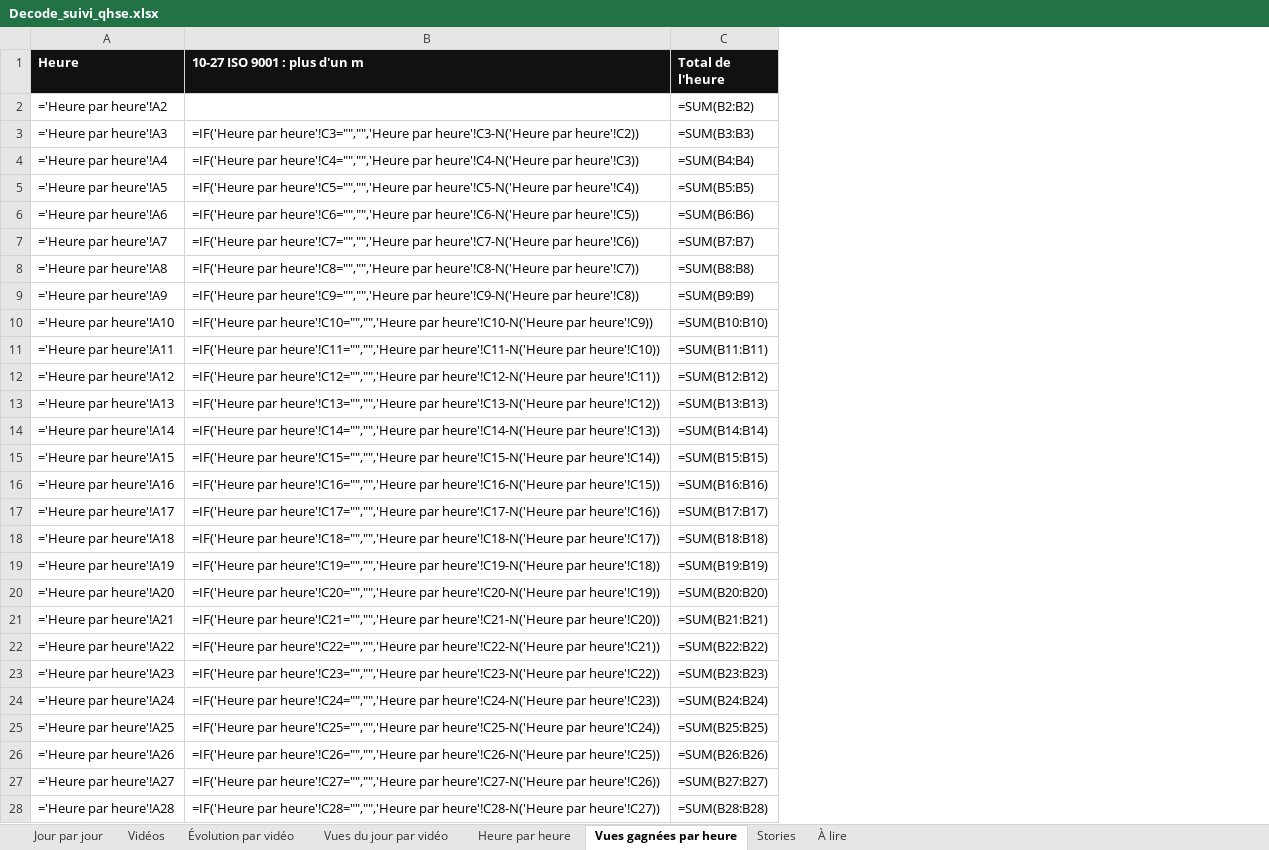
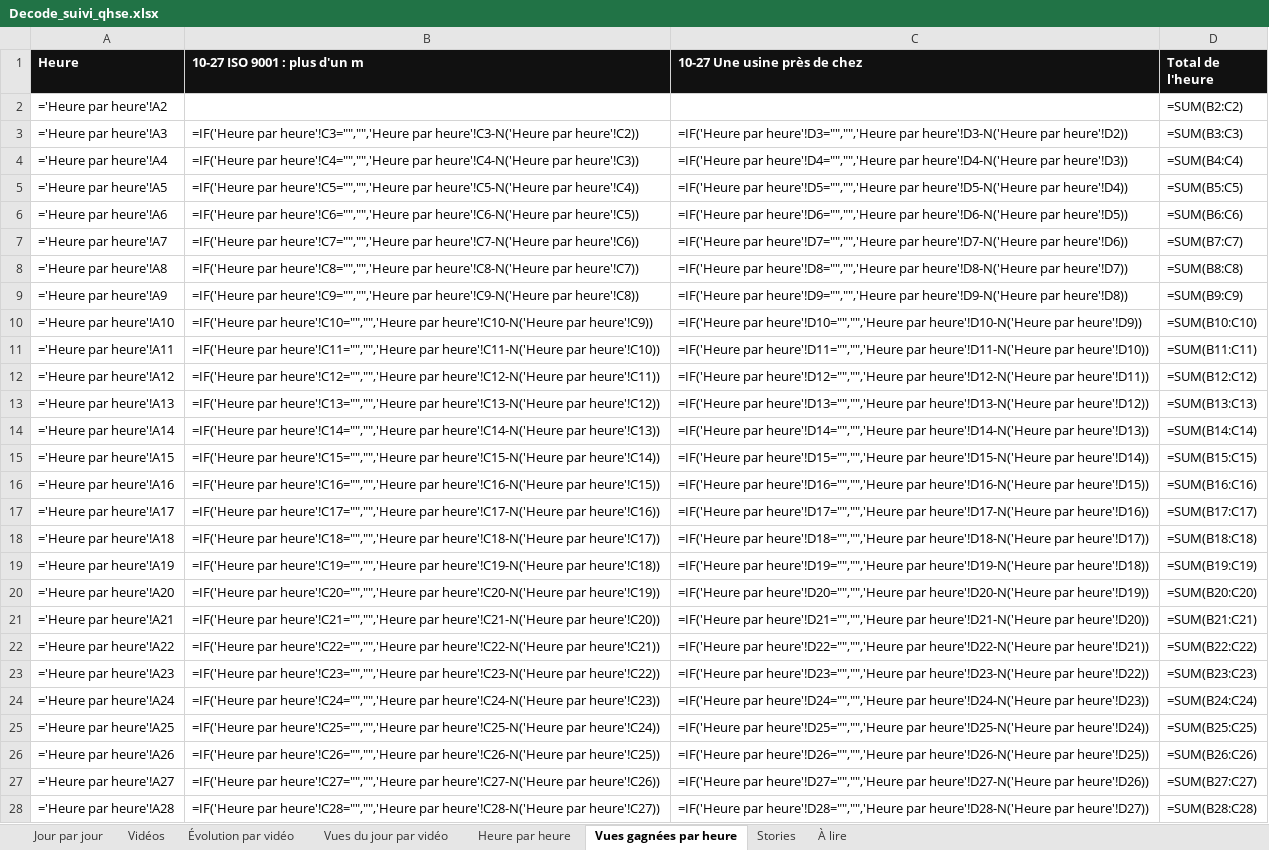
Before and after one commit to StudioDecodeDiffusion/reels-factory, an Excel workbook: suivi/Decode_suivi_qhse.xlsx, sheet Vues gagnées par heure, drawn as a sheet; only a part is shown; values as stored, in another font and other column widths than the file's, no borders; formulas without a stored value are shown as written; charts and pictures not drawn; addresses are those after the commit; the diff covers the shown part only; the diff names each change by its address in the sheet, - before the commit and + after, or states it on an @@ line.

```diff
--- a/suivi/Decode_suivi_qhse.xlsx (sheet Vues gagnées par heure)
+++ b/suivi/Decode_suivi_qhse.xlsx (sheet Vues gagnées par heure)
+column C (10-27 Une usine près de chez), rows 3-28: =IF('Heure par heure'!D3="","",'Heure par heure'!D3-N('Heure par heure'!D2)) | =IF('Heure par heure'!D4="","",'Heure par heure'!D4-N('Heure par heure'!D3)) | =IF('Heure par heure'!D5="","",'Heure par heure'!D5-N('Heure par heure'!D4)) | =IF('Heure par heure'!D6="","",'Heure par heure'!D6-N('Heure par heure'!D5)) | =IF('Heure par heure'!D7="","",'Heure par heure'!D7-N('Heure par heure'!D6)) | =IF('Heure par heure'!D8="","",'Heure par heure'!D8-N('Heure par heure'!D7)) | =IF('Heure par heure'!D9="","",'Heure par heure'!D9-N('Heure par heure'!D8)) | =IF('Heure par heure'!D10="","",'Heure par heure'!D10-N('Heure par heure'!D9)) | =IF('Heure par heure'!D11="","",'Heure par heure'!D11-N('Heure par heure'!D10)) | =IF('Heure par heure'!D12="","",'Heure par heure'!D12-N('Heure par heure'!D11)) | =IF('Heure par heure'!D13="","",'Heure par heure'!D13-N('Heure par heure'!D12)) | =IF('Heure par heure'!D14="","",'Heure par heure'!D14-N('Heure par heure'!D13)) | =IF('Heure par heure'!D15="","",'Heure par heure'!D15-N('Heure par heure'!D14)) | =IF('Heure par heure'!D16="","",'Heure par heure'!D16-N('Heure par heure'!D15)) | =IF('Heure par heure'!D17="","",'Heure par heure'!D17-N('Heure par heure'!D16)) | =IF('Heure par heure'!D18="","",'Heure par heure'!D18-N('Heure par heure'!D17)) | =IF('Heure par heure'!D19="","",'Heure par heure'!D19-N('Heure par heure'!D18)) | =IF('Heure par heure'!D20="","",'Heure par heure'!D20-N('Heure par heure'!D19)) | =IF('Heure par heure'!D21="","",'Heure par heure'!D21-N('Heure par heure'!D20)) | =IF('Heure par heure'!D22="","",'Heure par heure'!D22-N('Heure par heure'!D21)) | =IF('Heure par heure'!D23="","",'Heure par heure'!D23-N('Heure par heure'!D22)) | =IF('Heure par heure'!D24="","",'Heure par heure'!D24-N('Heure par heure'!D23)) | =IF('Heure par heure'!D25="","",'Heure par heure'!D25-N('Heure par heure'!D24)) | =IF('Heure par heure'!D26="","",'Heure par heure'!D26-N('Heure par heure'!D25)) | =IF('Heure par heure'!D27="","",'Heure par heure'!D27-N('Heure par heure'!D26)) | =IF('Heure par heure'!D28="","",'Heure par heure'!D28-N('Heure par heure'!D27))
-D2 (Total de l'heure): =SUM(B2:B2)
+D2 (Total de l'heure): =SUM(B2:C2)
-D3 (Total de l'heure): =SUM(B3:B3)
+D3 (Total de l'heure): =SUM(B3:C3)
-D4 (Total de l'heure): =SUM(B4:B4)
+D4 (Total de l'heure): =SUM(B4:C4)
-D5 (Total de l'heure): =SUM(B5:B5)
+D5 (Total de l'heure): =SUM(B5:C5)
-D6 (Total de l'heure): =SUM(B6:B6)
+D6 (Total de l'heure): =SUM(B6:C6)
-D7 (Total de l'heure): =SUM(B7:B7)
+D7 (Total de l'heure): =SUM(B7:C7)
-D8 (Total de l'heure): =SUM(B8:B8)
+D8 (Total de l'heure): =SUM(B8:C8)
-D9 (Total de l'heure): =SUM(B9:B9)
+D9 (Total de l'heure): =SUM(B9:C9)
-D10 (Total de l'heure): =SUM(B10:B10)
+D10 (Total de l'heure): =SUM(B10:C10)
-D11 (Total de l'heure): =SUM(B11:B11)
+D11 (Total de l'heure): =SUM(B11:C11)
-D12 (Total de l'heure): =SUM(B12:B12)
+D12 (Total de l'heure): =SUM(B12:C12)
-D13 (Total de l'heure): =SUM(B13:B13)
+D13 (Total de l'heure): =SUM(B13:C13)
-D14 (Total de l'heure): =SUM(B14:B14)
+D14 (Total de l'heure): =SUM(B14:C14)
-D15 (Total de l'heure): =SUM(B15:B15)
+D15 (Total de l'heure): =SUM(B15:C15)
-D16 (Total de l'heure): =SUM(B16:B16)
+D16 (Total de l'heure): =SUM(B16:C16)
-D17 (Total de l'heure): =SUM(B17:B17)
+D17 (Total de l'heure): =SUM(B17:C17)
-D18 (Total de l'heure): =SUM(B18:B18)
+D18 (Total de l'heure): =SUM(B18:C18)
-D19 (Total de l'heure): =SUM(B19:B19)
+D19 (Total de l'heure): =SUM(B19:C19)
-D20 (Total de l'heure): =SUM(B20:B20)
+D20 (Total de l'heure): =SUM(B20:C20)
-D21 (Total de l'heure): =SUM(B21:B21)
+D21 (Total de l'heure): =SUM(B21:C21)
-D22 (Total de l'heure): =SUM(B22:B22)
+D22 (Total de l'heure): =SUM(B22:C22)
-D23 (Total de l'heure): =SUM(B23:B23)
+D23 (Total de l'heure): =SUM(B23:C23)
-D24 (Total de l'heure): =SUM(B24:B24)
+D24 (Total de l'heure): =SUM(B24:C24)
-D25 (Total de l'heure): =SUM(B25:B25)
+D25 (Total de l'heure): =SUM(B25:C25)
-D26 (Total de l'heure): =SUM(B26:B26)
+D26 (Total de l'heure): =SUM(B26:C26)
-D27 (Total de l'heure): =SUM(B27:B27)
+D27 (Total de l'heure): =SUM(B27:C27)
-D28 (Total de l'heure): =SUM(B28:B28)
+D28 (Total de l'heure): =SUM(B28:C28)
```
Also changed, not shown: 1 added row and 3 edited cells elsewhere in this sheet, sheet Heure par heure, charts or pictures, suivi/Decode_suivi_actu.xlsx, suivi/Decode_suivi_eco.xlsx, 11 other files.
